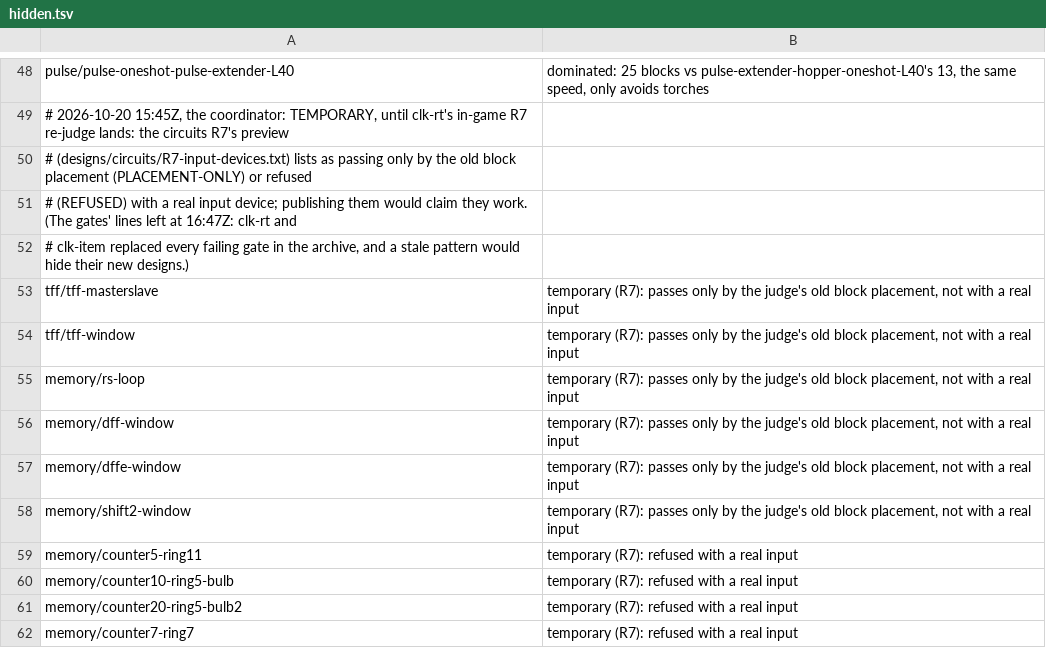
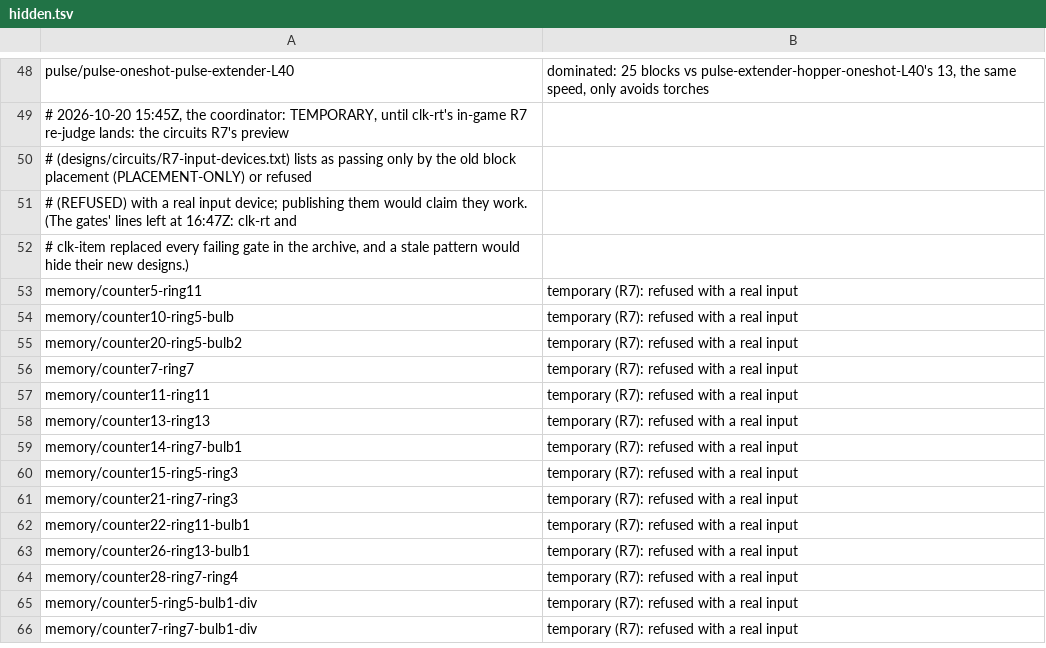
Before and after one commit to vjeux/minecraft-tas, a TSV file: crates/site/hidden.tsv, drawn as a sheet; only a part is shown, gaps mark what is left out; the shorter side is filled out with more unchanged rows.

Commit message:
site hidden.tsv: drop 6 stale R7 lines (clk-item removed tff-masterslave, tff-window, rs-loop, dff-window, dffe-window, shift2-window from the archive in e95c98ed34)

```diff
--- a/crates/site/hidden.tsv
+++ b/crates/site/hidden.tsv
@@ -52,8 +52,2 @@ pulse/pulse-oneshot-pulse-extender-L40	dominated: 25 blocks vs pulse-extender-ho
 # clk-item replaced every failing gate in the archive, and a stale pattern would hide their new designs.)
-tff/tff-masterslave	temporary (R7): passes only by the judge's old block placement, not with a real input
-tff/tff-window	temporary (R7): passes only by the judge's old block placement, not with a real input
-memory/rs-loop	temporary (R7): passes only by the judge's old block placement, not with a real input
-memory/dff-window	temporary (R7): passes only by the judge's old block placement, not with a real input
-memory/dffe-window	temporary (R7): passes only by the judge's old block placement, not with a real input
-memory/shift2-window	temporary (R7): passes only by the judge's old block placement, not with a real input
 memory/counter5-ring11	temporary (R7): refused with a real input
```
